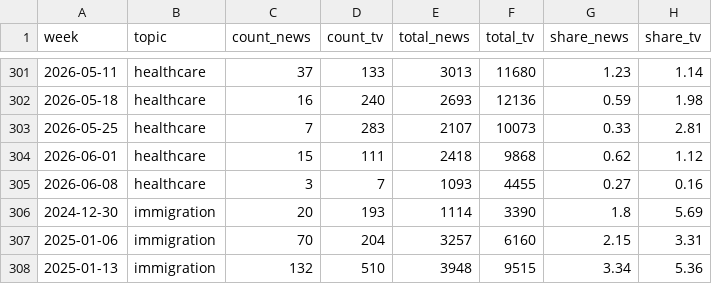
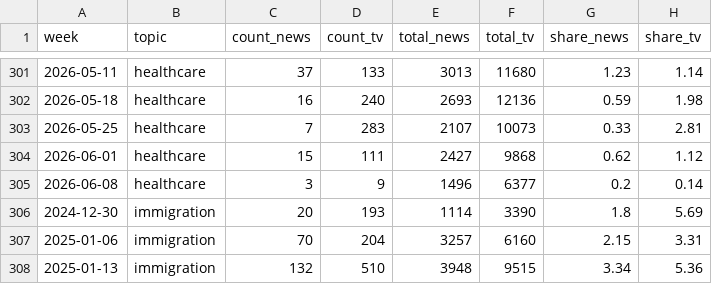
Before and after one commit to kevin-deluca-polisci/coverage-tracker, a CSV file: data/topics_weekly.csv, drawn as a sheet; only a part is shown, gaps mark what is left out; the diff covers the shown part only.

```diff
--- a/data/topics_weekly.csv
+++ b/data/topics_weekly.csv
@@ -303,4 +303,4 @@
 2026-05-25,"healthcare",7,283,2107,10073,0.33,2.81
-2026-06-01,"healthcare",15,111,2418,9868,0.62,1.12
-2026-06-08,"healthcare",3,7,1093,4455,0.27,0.16
+2026-06-01,"healthcare",15,111,2427,9868,0.62,1.12
+2026-06-08,"healthcare",3,9,1496,6377,0.2,0.14
 2024-12-30,"immigration",20,193,1114,3390,1.8,5.69
```
Also changed, not shown: 4 added rows, 4 removed rows and 16 edited cells elsewhere in this file, data/weekly_news.csv, data/weekly_news_agg.csv, 3 other files.
